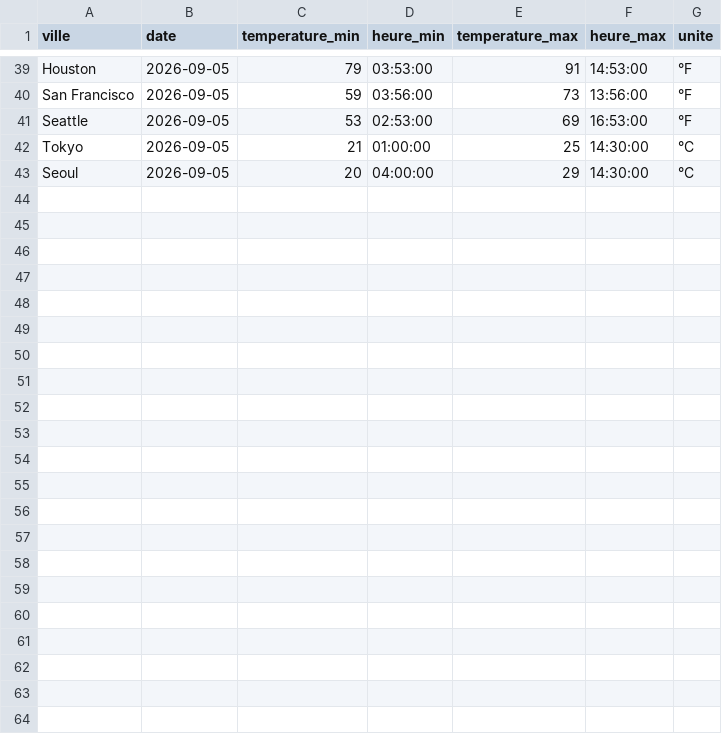
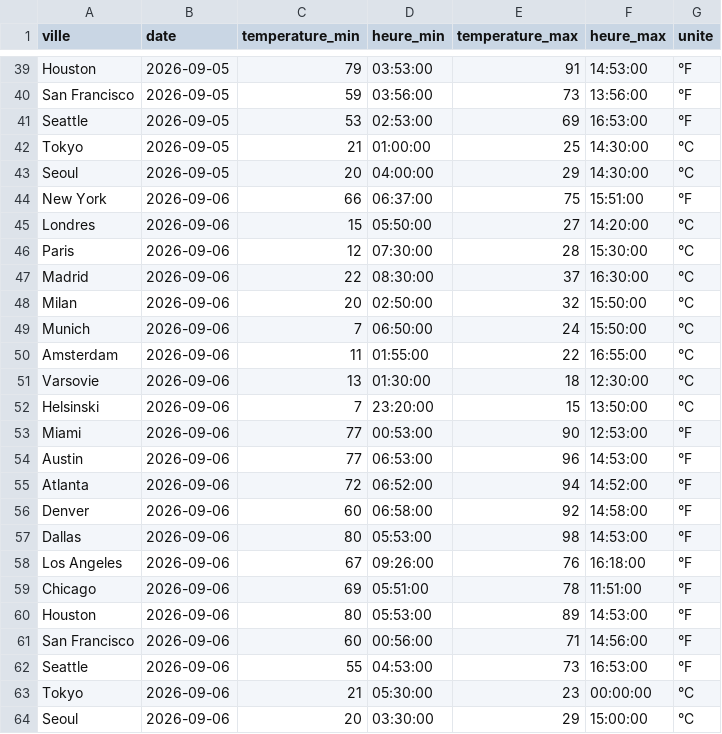
Before and after one commit to JJ-afk974/Final_temp, a CSV file: temperatures_veille.csv, drawn as a sheet; only a part is shown, gaps mark what is left out; the diff names each change by its address in the sheet, - before the commit and + after, or states it on an @@ line.

```diff
--- a/temperatures_veille.csv
+++ b/temperatures_veille.csv
+row 44: New York | 2026-09-06 | 66 | 06:37:00 | 75 | 15:51:00 | °F
+row 45: Londres | 2026-09-06 | 15 | 05:50:00 | 27 | 14:20:00 | °C
+row 46: Paris | 2026-09-06 | 12 | 07:30:00 | 28 | 15:30:00 | °C
+row 47: Madrid | 2026-09-06 | 22 | 08:30:00 | 37 | 16:30:00 | °C
+row 48: Milan | 2026-09-06 | 20 | 02:50:00 | 32 | 15:50:00 | °C
+row 49: Munich | 2026-09-06 | 7 | 06:50:00 | 24 | 15:50:00 | °C
+row 50: Amsterdam | 2026-09-06 | 11 | 01:55:00 | 22 | 16:55:00 | °C
+row 51: Varsovie | 2026-09-06 | 13 | 01:30:00 | 18 | 12:30:00 | °C
+row 52: Helsinski | 2026-09-06 | 7 | 23:20:00 | 15 | 13:50:00 | °C
+row 53: Miami | 2026-09-06 | 77 | 00:53:00 | 90 | 12:53:00 | °F
+row 54: Austin | 2026-09-06 | 77 | 06:53:00 | 96 | 14:53:00 | °F
+row 55: Atlanta | 2026-09-06 | 72 | 06:52:00 | 94 | 14:52:00 | °F
+row 56: Denver | 2026-09-06 | 60 | 06:58:00 | 92 | 14:58:00 | °F
+row 57: Dallas | 2026-09-06 | 80 | 05:53:00 | 98 | 14:53:00 | °F
+row 58: Los Angeles | 2026-09-06 | 67 | 09:26:00 | 76 | 16:18:00 | °F
+row 59: Chicago | 2026-09-06 | 69 | 05:51:00 | 78 | 11:51:00 | °F
+row 60: Houston | 2026-09-06 | 80 | 05:53:00 | 89 | 14:53:00 | °F
+row 61: San Francisco | 2026-09-06 | 60 | 00:56:00 | 71 | 14:56:00 | °F
+row 62: Seattle | 2026-09-06 | 55 | 04:53:00 | 73 | 16:53:00 | °F
+row 63: Tokyo | 2026-09-06 | 21 | 05:30:00 | 23 | 00:00:00 | °C
+row 64: Seoul | 2026-09-06 | 20 | 03:30:00 | 29 | 15:00:00 | °C
```
